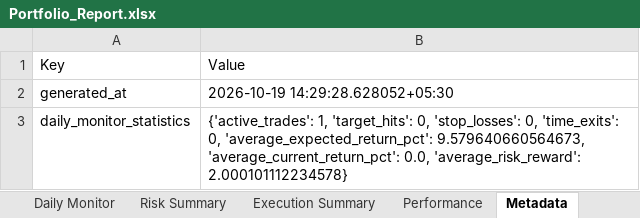
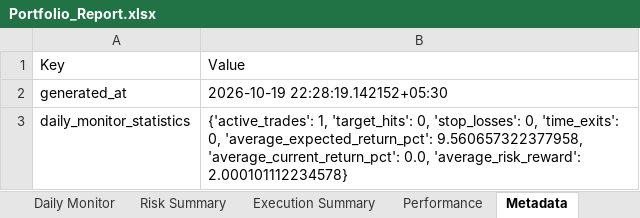
Before and after one commit to PavanSaiNekkala/Scanner, an Excel workbook: scanner_monitor/reports/latest/Portfolio_Report.xlsx, sheet Metadata, drawn as a sheet; values as stored, in another font and other column widths than the file's, no borders; the diff names each change by its address in the sheet, - before the commit and + after, or states it on an @@ line.

```diff
--- a/scanner_monitor/reports/latest/Portfolio_Report.xlsx (sheet Metadata)
+++ b/scanner_monitor/reports/latest/Portfolio_Report.xlsx (sheet Metadata)
-B2: 2026-10-19 14:29:28.628052+05:30
+B2: 2026-10-19 22:28:19.142152+05:30
-B3: …0, 'average_expected_return_pct': 9.579640660564673, 'average_current_return_pct': 0.0,…
+B3: …0, 'average_expected_return_pct': 9.560657322377958, 'average_current_return_pct': 0.0,…
```
Also changed, not shown: sheet Holdings, sheet Daily Monitor, sheet Risk Summary, 13 other files.
